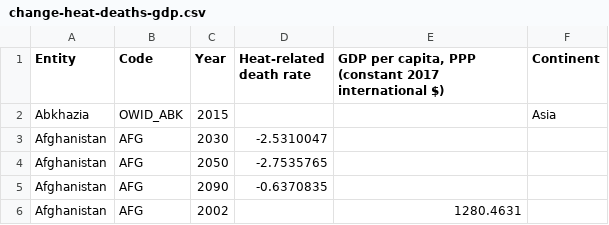
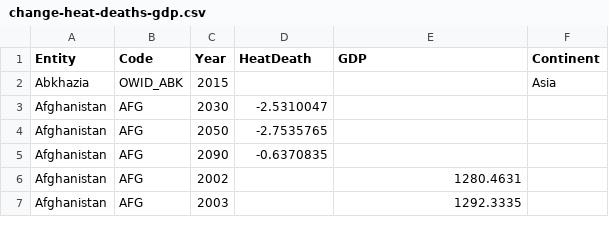
Before and after one commit to ykorde2/ykorde2.github.io, a CSV file: data/change-heat-deaths-gdp.csv, drawn as a sheet; only a part is shown; the shorter side is filled out with more unchanged rows.

```diff
--- a/data/change-heat-deaths-gdp.csv
+++ b/data/change-heat-deaths-gdp.csv
@@ -1,2 +1,2 @@
-Entity,Code,Year,Heat-related death rate,"GDP per capita, PPP (constant 2017 international $)",Continent
+Entity,Code,Year,HeatDeath,GDP,Continent
 Abkhazia,OWID_ABK,2015,,,Asia
```
Also changed, not shown: 2 other files.
